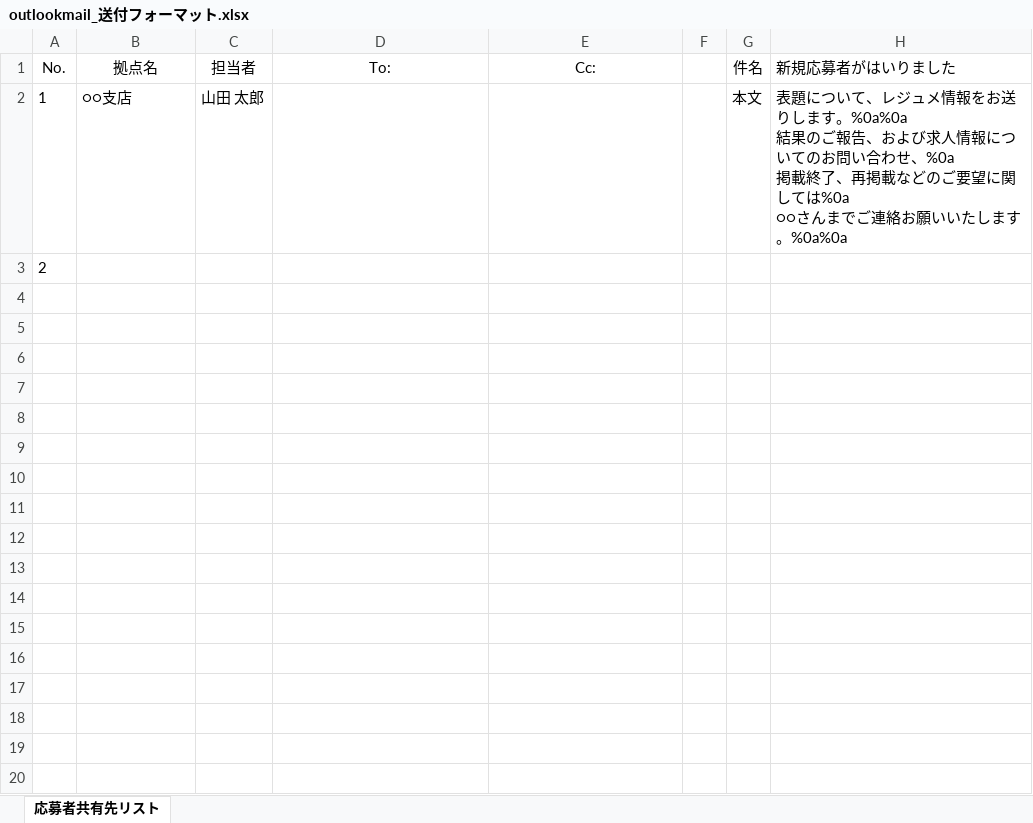
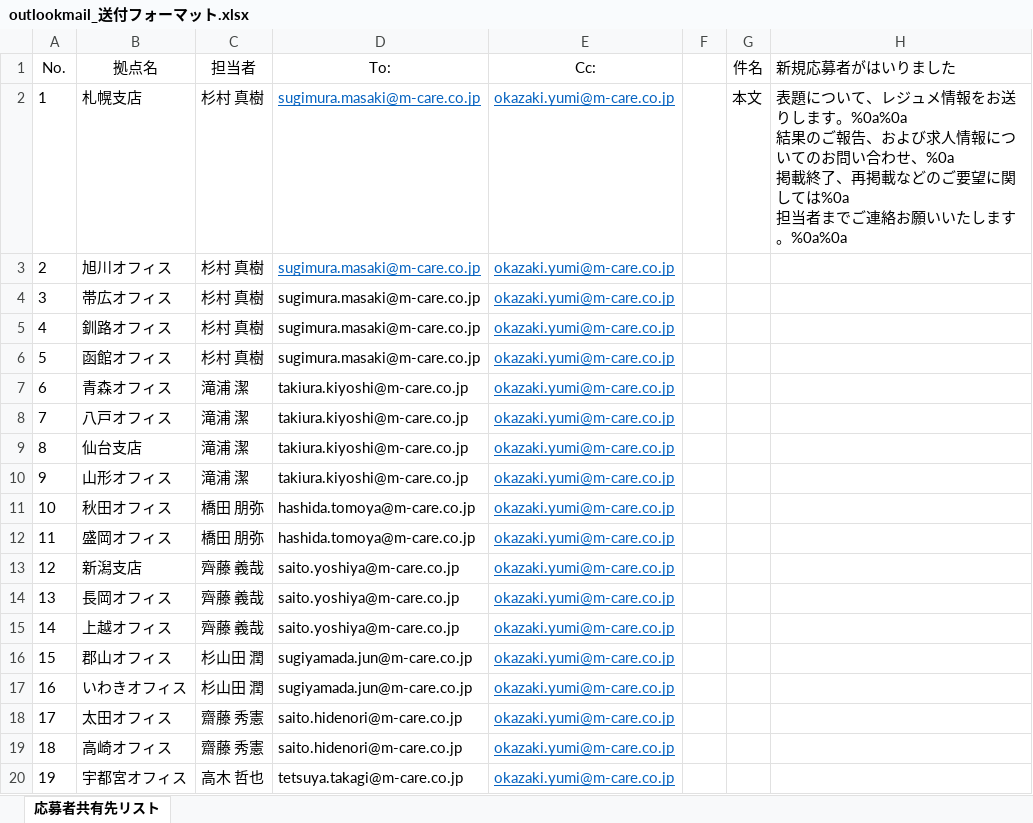
Before and after one commit to Yoh-you/portfolio_web-automation, an Excel workbook: program/outlookmail_送付フォーマット.xlsx, sheet 応募者共有先リスト, drawn as a sheet; only a part is shown; values as stored, in another font and other column widths than the file's, no borders; table styles not drawn; ↵ is a line break in a cell; the diff covers the shown part only; the diff names each change by its address in the sheet, - before the commit and + after, or states it on an @@ line.

```diff
--- a/program/outlookmail_送付フォーマット.xlsx (sheet 応募者共有先リスト)
+++ b/program/outlookmail_送付フォーマット.xlsx (sheet 応募者共有先リスト)
-B2 (拠点名): ○○支店
+B2 (拠点名): 札幌支店
-C2 (担当者): 山田 太郎
+C2 (担当者): 杉村 真樹
-D2:D3 (To:): (empty)
+D2:D3 (To:): sugimura.masaki@m-care.co.jp
-E2:E3 (Cc:): (empty)
+E2:E3 (Cc:): okazaki.yumi@m-care.co.jp
-H2 (新規応募者がはいりました): …しては%0a ↵ ○○さんまでご連…
+H2 (新規応募者がはいりました): …しては%0a ↵ 担当者までご連…
-B3 (拠点名): (empty)
+B3 (拠点名): 旭川オフィス
-C3 (担当者): (empty)
+C3 (担当者): 杉村 真樹
+row 4: 3 | 帯広オフィス | 杉村 真樹 | sugimura.masaki@m-care.co.jp | okazaki.yumi@m-care.co.jp
+row 5: 4 | 釧路オフィス | 杉村 真樹 | sugimura.masaki@m-care.co.jp | okazaki.yumi@m-care.co.jp
+row 6: 5 | 函館オフィス | 杉村 真樹 | sugimura.masaki@m-care.co.jp | okazaki.yumi@m-care.co.jp
+row 7: 6 | 青森オフィス | 滝浦 潔 | takiura.kiyoshi@m-care.co.jp | okazaki.yumi@m-care.co.jp
+row 8: 7 | 八戸オフィス | 滝浦 潔 | takiura.kiyoshi@m-care.co.jp | okazaki.yumi@m-care.co.jp
+row 9: 8 | 仙台支店 | 滝浦 潔 | takiura.kiyoshi@m-care.co.jp | okazaki.yumi@m-care.co.jp
+row 10: 9 | 山形オフィス | 滝浦 潔 | takiura.kiyoshi@m-care.co.jp | okazaki.yumi@m-care.co.jp
+row 11: 10 | 秋田オフィス | 橋田 朋弥 | hashida.tomoya@m-care.co.jp | okazaki.yumi@m-care.co.jp
+row 12: 11 | 盛岡オフィス | 橋田 朋弥 | hashida.tomoya@m-care.co.jp | okazaki.yumi@m-care.co.jp
+row 13: 12 | 新潟支店 | 齊藤 義哉 | saito.yoshiya@m-care.co.jp | okazaki.yumi@m-care.co.jp
+row 14: 13 | 長岡オフィス | 齊藤 義哉 | saito.yoshiya@m-care.co.jp | okazaki.yumi@m-care.co.jp
+row 15: 14 | 上越オフィス | 齊藤 義哉 | saito.yoshiya@m-care.co.jp | okazaki.yumi@m-care.co.jp
+row 16: 15 | 郡山オフィス | 杉山田 潤 | sugiyamada.jun@m-care.co.jp | okazaki.yumi@m-care.co.jp
+row 17: 16 | いわきオフィス | 杉山田 潤 | sugiyamada.jun@m-care.co.jp | okazaki.yumi@m-care.co.jp
+row 18: 17 | 太田オフィス | 齋藤 秀憲 | saito.hidenori@m-care.co.jp | okazaki.yumi@m-care.co.jp
+row 19: 18 | 高崎オフィス | 齋藤 秀憲 | saito.hidenori@m-care.co.jp | okazaki.yumi@m-care.co.jp
+row 20: 19 | 宇都宮オフィス | 高木 哲也 | tetsuya.takagi@m-care.co.jp | okazaki.yumi@m-care.co.jp
```
Also changed, not shown: 61 added rows elsewhere in this sheet, 15 other files.
